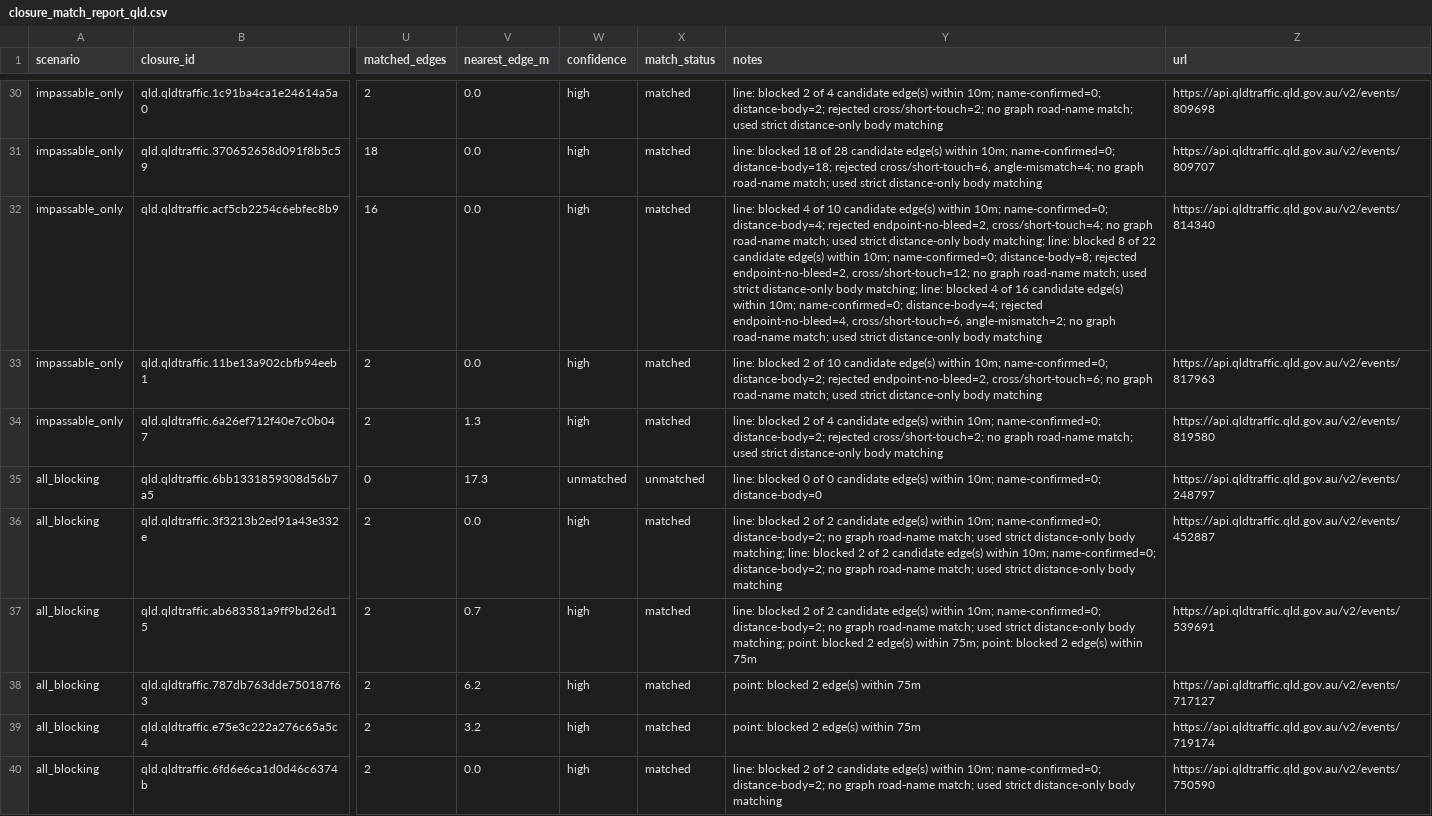
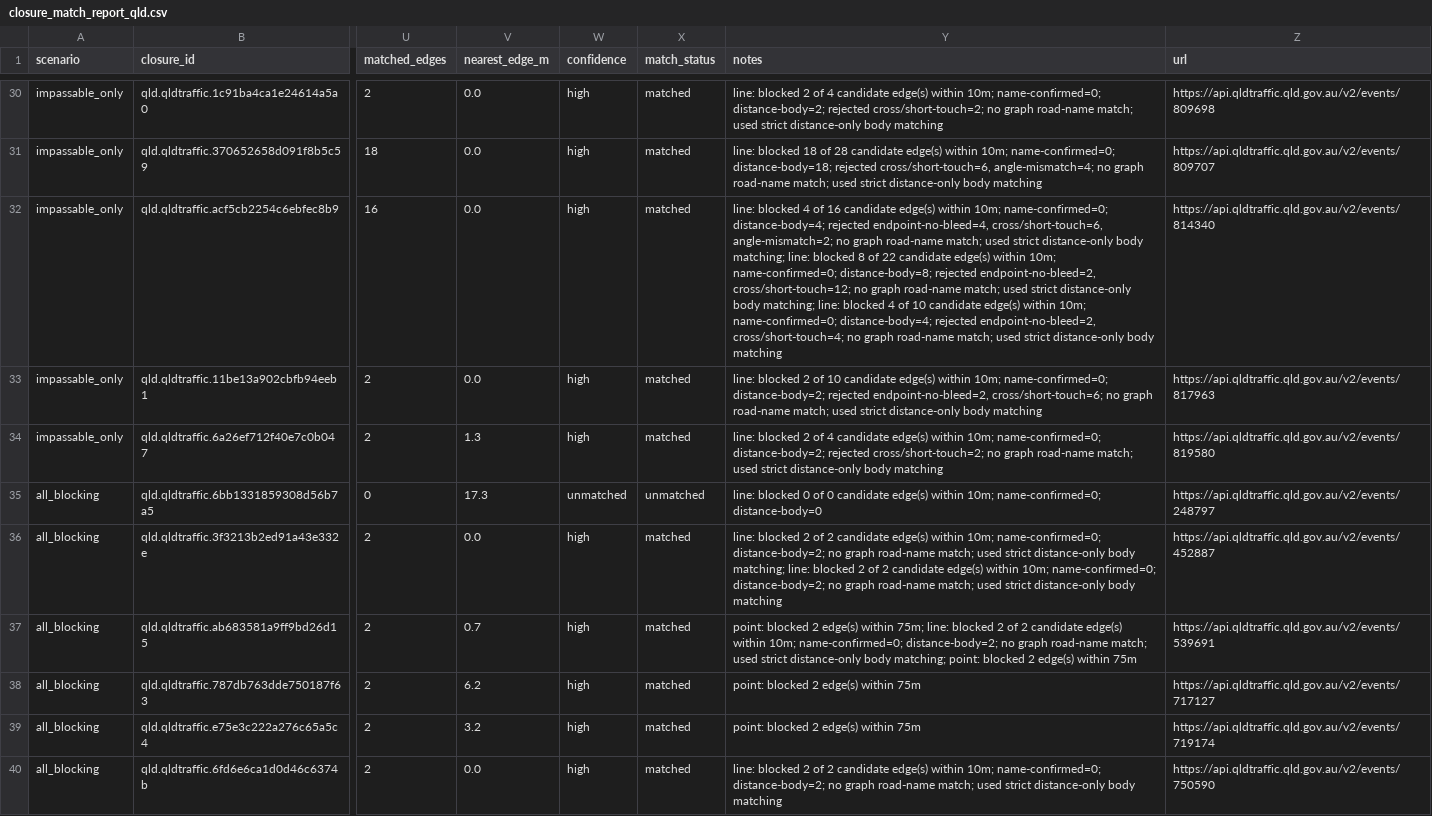
Before and after one commit to gowlettluke/qld_only_isolation, a CSV file: out_isolation_current/closure_match_report_qld.csv, drawn as a sheet; only a part is shown, gaps mark what is left out; the diff covers the shown part only; the diff names each change by its address in the sheet, - before the commit and + after, or states it on an @@ line.

```diff
--- a/out_isolation_current/closure_match_report_qld.csv
+++ b/out_isolation_current/closure_match_report_qld.csv
-Y32 (notes): …4 of 10 candidate edge(s) within 10m; name-confirmed=0; distance-body=4; rejected endpoint-no-bleed=2, cross/short-touch=4; no graph road-name match; used strict distance-only body matching; line: blocked 8 of 22 candidate edge(s) within 10m; name-confirmed=0; distance-body=8; rejected endpoint-no-bleed=2, cross/short-touch=12; no graph road-name match; used strict distance-only body matching; line: blocked 4 of 16 candidate edge(s) within 10m; name-confirmed=0; distance-body=4; rejected endpoint-no-bleed=4, cross/short-touch=6, angle-mismatch=2; no graph…
+Y32 (notes): …4 of 16 candidate edge(s) within 10m; name-confirmed=0; distance-body=4; rejected endpoint-no-bleed=4, cross/short-touch=6, angle-mismatch=2; no graph road-name match; used strict distance-only body matching; line: blocked 8 of 22 candidate edge(s) within 10m; name-confirmed=0; distance-body=8; rejected endpoint-no-bleed=2, cross/short-touch=12; no graph road-name match; used strict distance-only body matching; line: blocked 4 of 10 candidate edge(s) within 10m; name-confirmed=0; distance-body=4; rejected endpoint-no-bleed=2, cross/short-touch=4; no graph…
-Y37 (notes): line: blocked 2 of 2 candidate edge(s) within 10m; name-confirmed=0; distance-body=2; no graph road-name match; used strict distance-only body matching; point: blocked 2 edge(s) within 75m; point: blocked…
+Y37 (notes): point: blocked 2 edge(s) within 75m; line: blocked 2 of 2 candidate edge(s) within 10m; name-confirmed=0; distance-body=2; no graph road-name match; used strict distance-only body matching; point: blocked…
```
Also changed, not shown: 13 edited cells elsewhere in this file, 4 other files.
